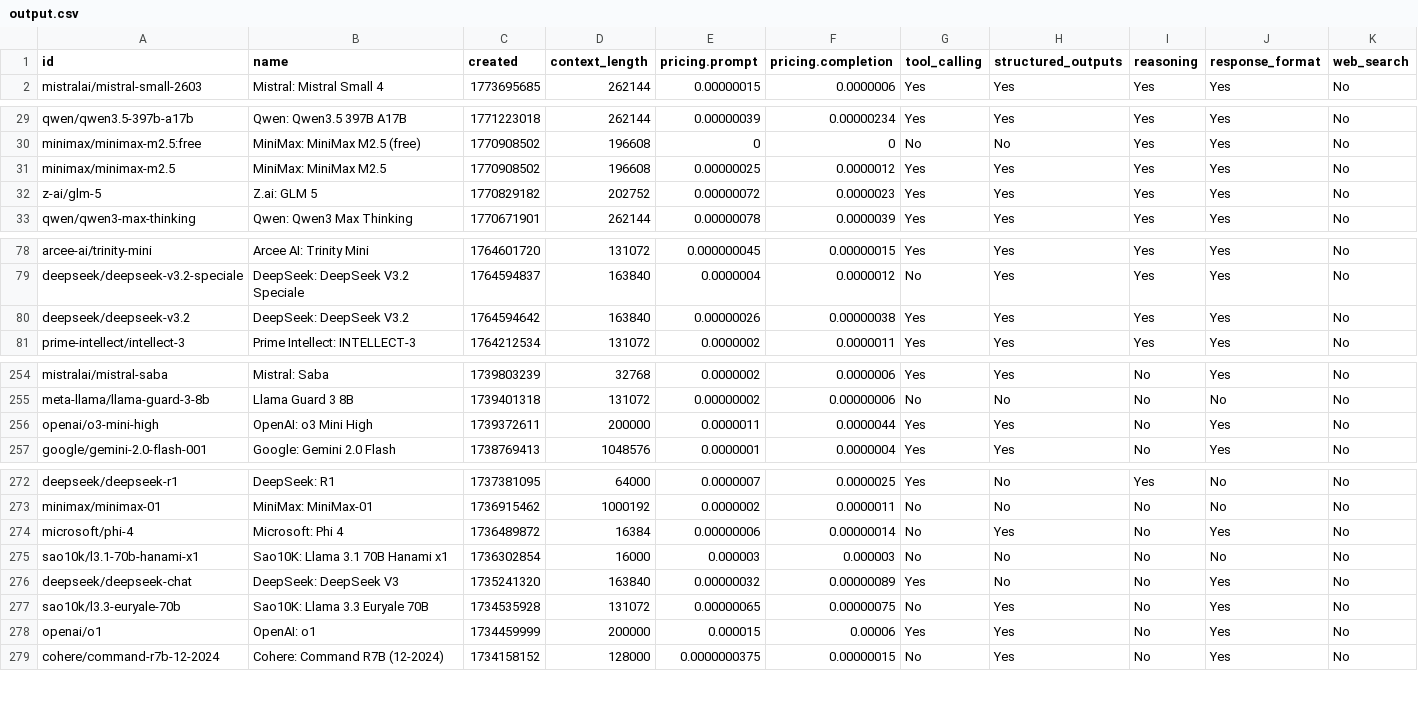
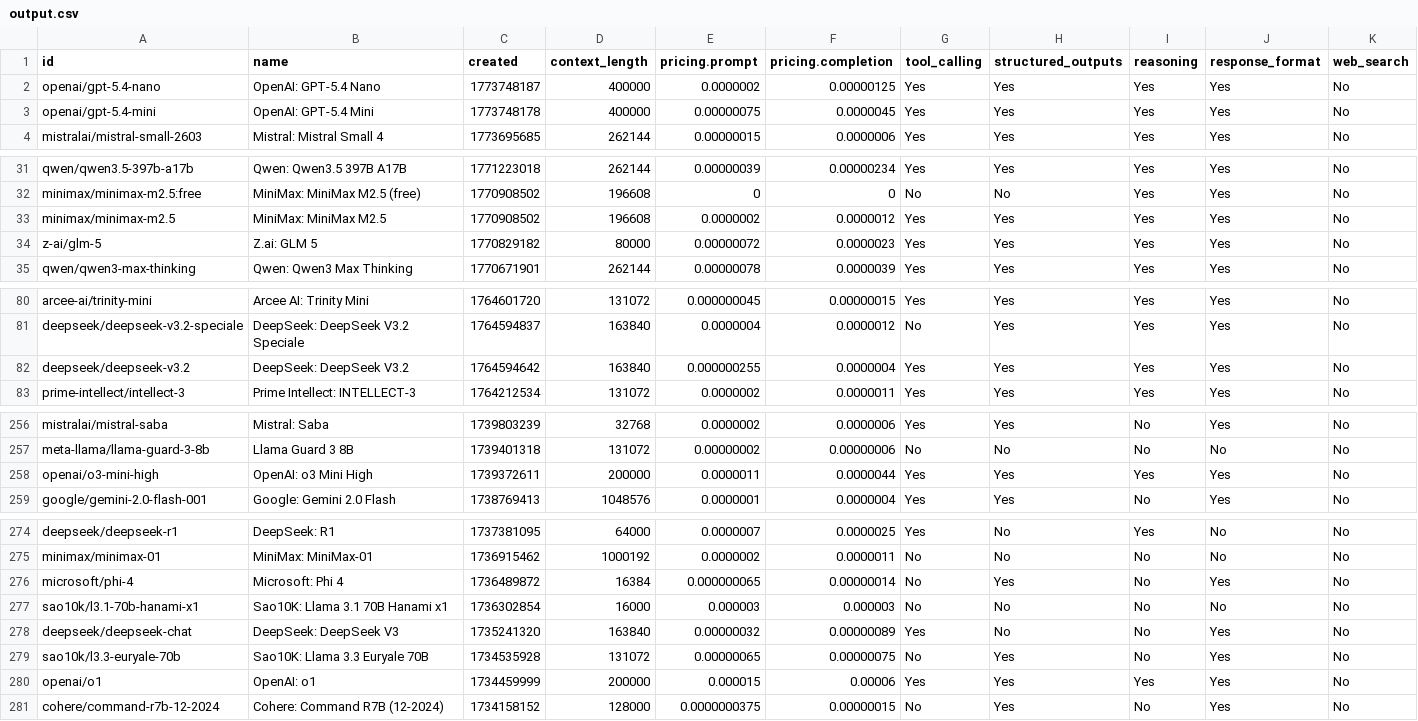
Before and after one commit to jvrck/openrouterlist, a CSV file: data/output.csv, drawn as a sheet; only a part is shown, gaps mark what is left out; the diff covers the shown part only.

```diff
--- a/data/output.csv
+++ b/data/output.csv
@@ -1,2 +1,4 @@
 id,name,created,context_length,pricing.prompt,pricing.completion,tool_calling,structured_outputs,reasoning,response_format,web_search
+"openai/gpt-5.4-nano","OpenAI: GPT-5.4 Nano",1773748187,400000,"0.0000002","0.00000125","Yes","Yes","Yes","Yes","No"
+"openai/gpt-5.4-mini","OpenAI: GPT-5.4 Mini",1773748178,400000,"0.00000075","0.0000045","Yes","Yes","Yes","Yes","No"
 "mistralai/mistral-small-2603","Mistral: Mistral Small 4",1773695685,262144,"0.00000015","0.0000006","Yes","Yes","Yes","Yes","No"
@@ -30,4 +32,4 @@ id,name,created,context_length,pricing.prompt,pricing.completion,tool_calling,st
 "minimax/minimax-m2.5:free","MiniMax: MiniMax M2.5 (free)",1770908502,196608,"0","0","No","No","Yes","Yes","No"
-"minimax/minimax-m2.5","MiniMax: MiniMax M2.5",1770908502,196608,"0.00000025","0.0000012","Yes","Yes","Yes","Yes","No"
-"z-ai/glm-5","Z.ai: GLM 5",1770829182,202752,"0.00000072","0.0000023","Yes","Yes","Yes","Yes","No"
+"minimax/minimax-m2.5","MiniMax: MiniMax M2.5",1770908502,196608,"0.0000002","0.0000012","Yes","Yes","Yes","Yes","No"
+"z-ai/glm-5","Z.ai: GLM 5",1770829182,80000,"0.00000072","0.0000023","Yes","Yes","Yes","Yes","No"
 "qwen/qwen3-max-thinking","Qwen: Qwen3 Max Thinking",1770671901,262144,"0.00000078","0.0000039","Yes","Yes","Yes","Yes","No"
@@ -79,3 +81,3 @@ id,name,created,context_length,pricing.prompt,pricing.completion,tool_calling,st
 "deepseek/deepseek-v3.2-speciale","DeepSeek: DeepSeek V3.2 Speciale",1764594837,163840,"0.0000004","0.0000012","No","Yes","Yes","Yes","No"
-"deepseek/deepseek-v3.2","DeepSeek: DeepSeek V3.2",1764594642,163840,"0.00000026","0.00000038","Yes","Yes","Yes","Yes","No"
+"deepseek/deepseek-v3.2","DeepSeek: DeepSeek V3.2",1764594642,163840,"0.000000255","0.0000004","Yes","Yes","Yes","Yes","No"
 "prime-intellect/intellect-3","Prime Intellect: INTELLECT-3",1764212534,131072,"0.0000002","0.0000011","Yes","Yes","Yes","Yes","No"
@@ -255,3 +257,3 @@ id,name,created,context_length,pricing.prompt,pricing.completion,tool_calling,st
 "meta-llama/llama-guard-3-8b","Llama Guard 3 8B",1739401318,131072,"0.00000002","0.00000006","No","No","No","No","No"
-"openai/o3-mini-high","OpenAI: o3 Mini High",1739372611,200000,"0.0000011","0.0000044","Yes","Yes","No","Yes","No"
+"openai/o3-mini-high","OpenAI: o3 Mini High",1739372611,200000,"0.0000011","0.0000044","Yes","Yes","Yes","Yes","No"
 "google/gemini-2.0-flash-001","Google: Gemini 2.0 Flash",1738769413,1048576,"0.0000001","0.0000004","Yes","Yes","No","Yes","No"
@@ -273,3 +275,3 @@ id,name,created,context_length,pricing.prompt,pricing.completion,tool_calling,st
 "minimax/minimax-01","MiniMax: MiniMax-01",1736915462,1000192,"0.0000002","0.0000011","No","No","No","No","No"
-"microsoft/phi-4","Microsoft: Phi 4",1736489872,16384,"0.00000006","0.00000014","No","Yes","No","Yes","No"
+"microsoft/phi-4","Microsoft: Phi 4",1736489872,16384,"0.000000065","0.00000014","No","Yes","No","Yes","No"
 "sao10k/l3.1-70b-hanami-x1","Sao10K: Llama 3.1 70B Hanami x1",1736302854,16000,"0.000003","0.000003","No","No","No","No","No"
@@ -277,3 +279,3 @@ id,name,created,context_length,pricing.prompt,pricing.completion,tool_calling,st
 "sao10k/l3.3-euryale-70b","Sao10K: Llama 3.3 Euryale 70B",1734535928,131072,"0.00000065","0.00000075","No","Yes","No","Yes","No"
-"openai/o1","OpenAI: o1",1734459999,200000,"0.000015","0.00006","Yes","Yes","No","Yes","No"
+"openai/o1","OpenAI: o1",1734459999,200000,"0.000015","0.00006","Yes","Yes","Yes","Yes","No"
 "cohere/command-r7b-12-2024","Cohere: Command R7B (12-2024)",1734158152,128000,"0.0000000375","0.00000015","No","Yes","No","Yes","No"
```
Also changed, not shown: 1 edited cell elsewhere in this file, 2 other files.
